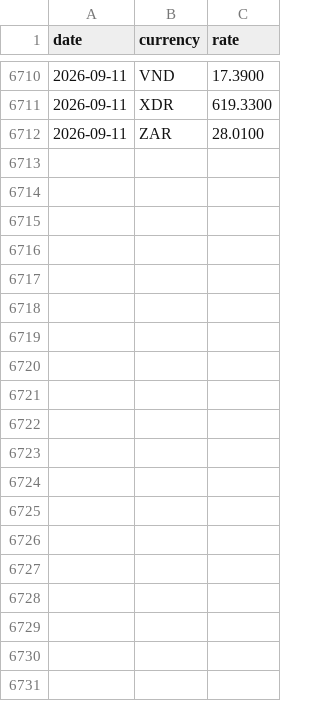
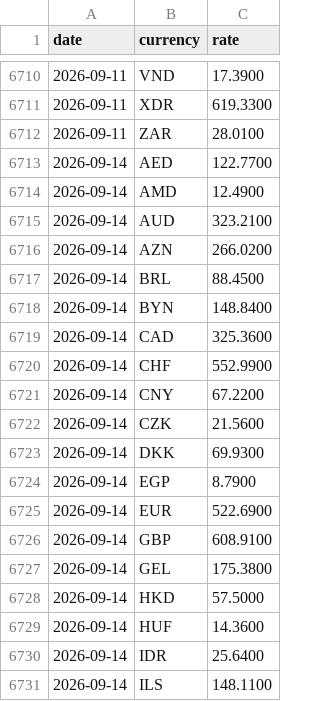
Before and after one commit to CurtisEllese/rk-rates, a CSV file: data/2026.csv, drawn as a sheet; only a part is shown, gaps mark what is left out; the diff covers the shown part only.

```diff
--- a/data/2026.csv
+++ b/data/2026.csv
@@ -6712 +6712,20 @@ date,currency,rate
 2026-09-11,ZAR,28.0100
+2026-09-14,AED,122.7700
+2026-09-14,AMD,12.4900
+2026-09-14,AUD,323.2100
+2026-09-14,AZN,266.0200
+2026-09-14,BRL,88.4500
+2026-09-14,BYN,148.8400
+2026-09-14,CAD,325.3600
+2026-09-14,CHF,552.9900
+2026-09-14,CNY,67.2200
+2026-09-14,CZK,21.5600
+2026-09-14,DKK,69.9300
+2026-09-14,EGP,8.7900
+2026-09-14,EUR,522.6900
+2026-09-14,GBP,608.9100
+2026-09-14,GEL,175.3800
+2026-09-14,HKD,57.5000
+2026-09-14,HUF,14.3600
+2026-09-14,IDR,25.6400
+2026-09-14,ILS,148.1100
```
Also changed, not shown: 29 added rows elsewhere in this file, 1 other file.
